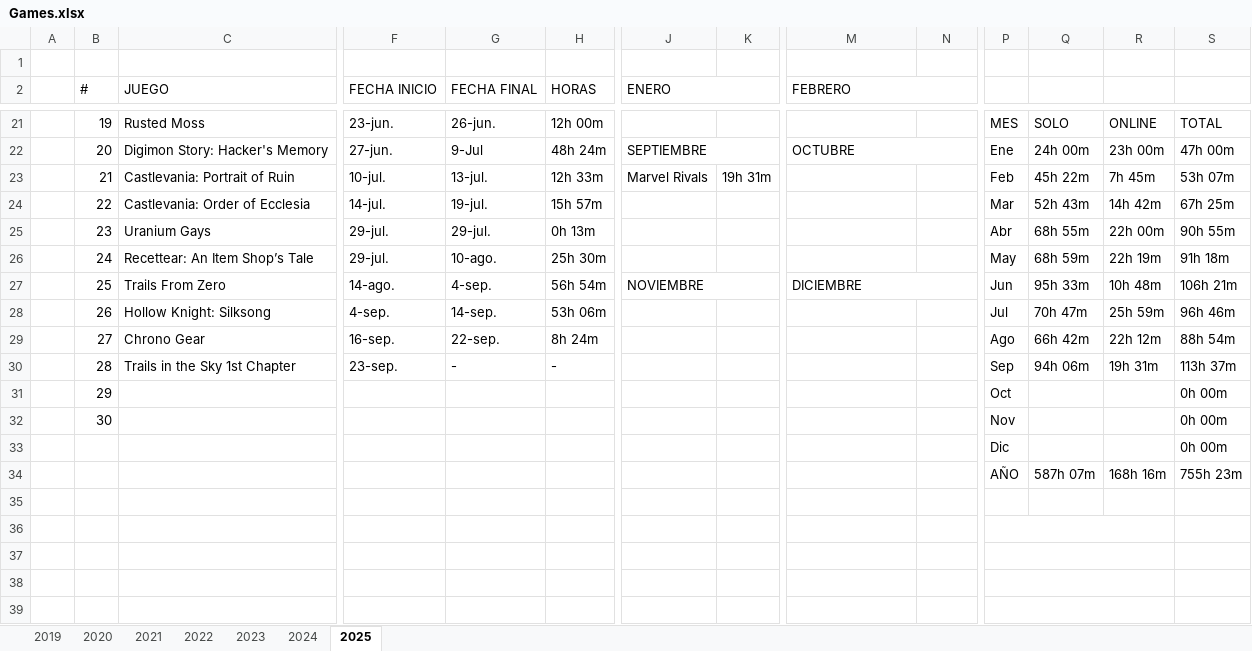
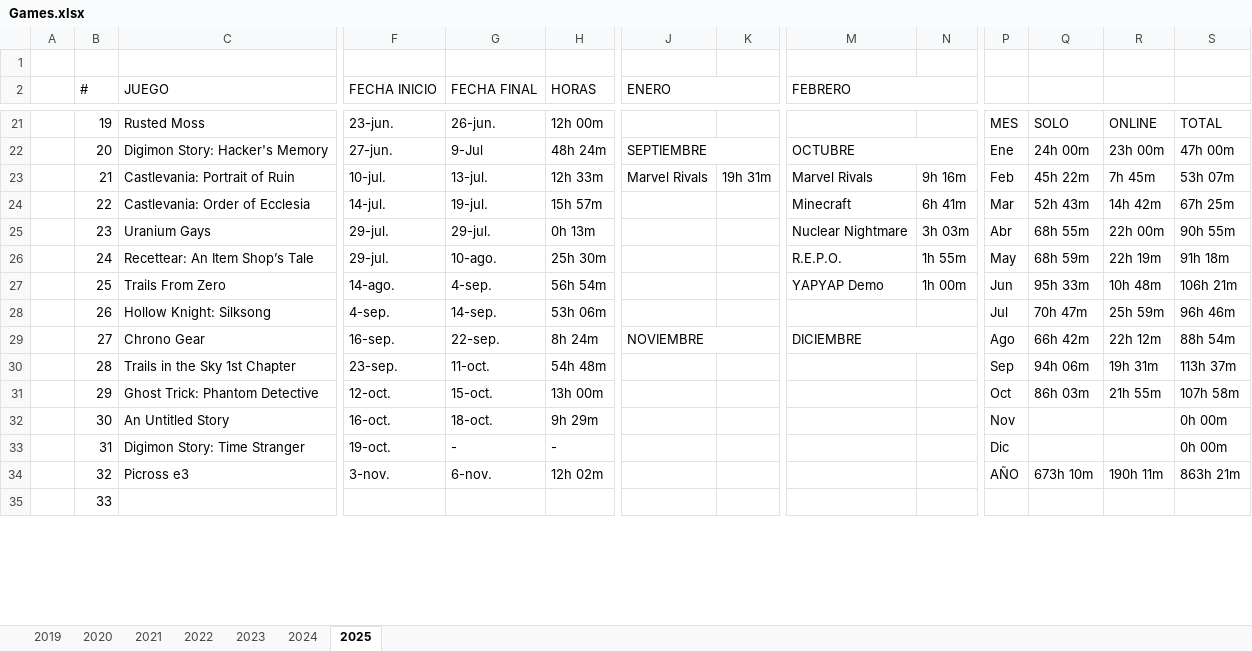
Before and after one commit to ucer0/ucer0.github.io, an Excel workbook: spreadsheets/Games.xlsx, sheet 2025, drawn as a sheet; only a part is shown, gaps mark what is left out; values as stored, in another font and other column widths than the file's, no cell formats; charts and pictures not drawn; removed rows and columns are numbered as before the commit, all else as after; rows hold the shown columns only; the diff covers the shown part only; the diff names each change by its address in the sheet, - before the commit and + after, or states it on an @@ line.

```diff
--- a/spreadsheets/Games.xlsx (sheet 2025)
+++ b/spreadsheets/Games.xlsx (sheet 2025)
-M23 (FEBRERO): (empty)
+M23 (FEBRERO): Marvel Rivals
-N23: (empty)
+N23: 9h 16m
-M24 (FEBRERO): (empty)
+M24 (FEBRERO): Minecraft
-N24: (empty)
+N24: 6h 41m
-M25 (FEBRERO): (empty)
+M25 (FEBRERO): Nuclear Nightmare
-N25: (empty)
+N25: 3h 03m
-M26 (FEBRERO): (empty)
+M26 (FEBRERO): R.E.P.O.
-N26: (empty)
+N26: 1h 55m
-J27 (ENERO): NOVIEMBRE
+J27 (ENERO): (empty)
-J27:K27 merged
-M27 (FEBRERO): DICIEMBRE
+M27 (FEBRERO): YAPYAP Demo
-M27:N27 merged
-N27: (empty)
+N27: 1h 00m
-J29 (ENERO): (empty)
+J29 (ENERO): NOVIEMBRE
+J29:K29 merged
-M29 (FEBRERO): (empty)
+M29 (FEBRERO): DICIEMBRE
+M29:N29 merged
-G30 (FECHA FINAL): -
+G30 (FECHA FINAL): 11-oct.
-H30 (HORAS): -
+H30 (HORAS): 54h 48m
-row 31:  | 29 |  |  |  |  |  |  |  |  | Oct |  |  | 0h 00m
-row 32:  | 30 |  |  |  |  |  |  |  |  | Nov |  |  | 0h 00m
-row 33:  |  |  |  |  |  |  |  |  |  | Dic |  |  | 0h 00m
-row 34:  |  |  |  |  |  |  |  |  |  | AÑO | 587h 07m | 168h 16m | 755h 23m
-row 31: (empty)
+row 31:  | 29 | Ghost Trick: Phantom Detective | 12-oct. | 15-oct. | 13h 00m |  |  |  |  | Oct | 86h 03m | 21h 55m | 107h 58m
-row 32: (empty)
+row 32:  | 30 | An Untitled Story | 16-oct. | 18-oct. | 9h 29m |  |  |  |  | Nov |  |  | 0h 00m
-P36:R36 merged
-row 33: (empty)
+row 33:  | 31 | Digimon Story: Time Stranger | 19-oct. | - | - |  |  |  |  | Dic |  |  | 0h 00m
-P37:R37 merged
-row 34: (empty)
+row 34:  | 32 | Picross e3 | 3-nov. | 6-nov. | 12h 02m |  |  |  |  | AÑO | 673h 10m | 190h 11m | 863h 21m
-P38:R38 merged
-B35 (#): (empty)
+B35 (#): 33
-P39:R39 merged
```
Also changed, not shown: 4 added rows, 8 edited cells and merged cells elsewhere in this sheet, cell formats, charts or pictures, 7 other files.
